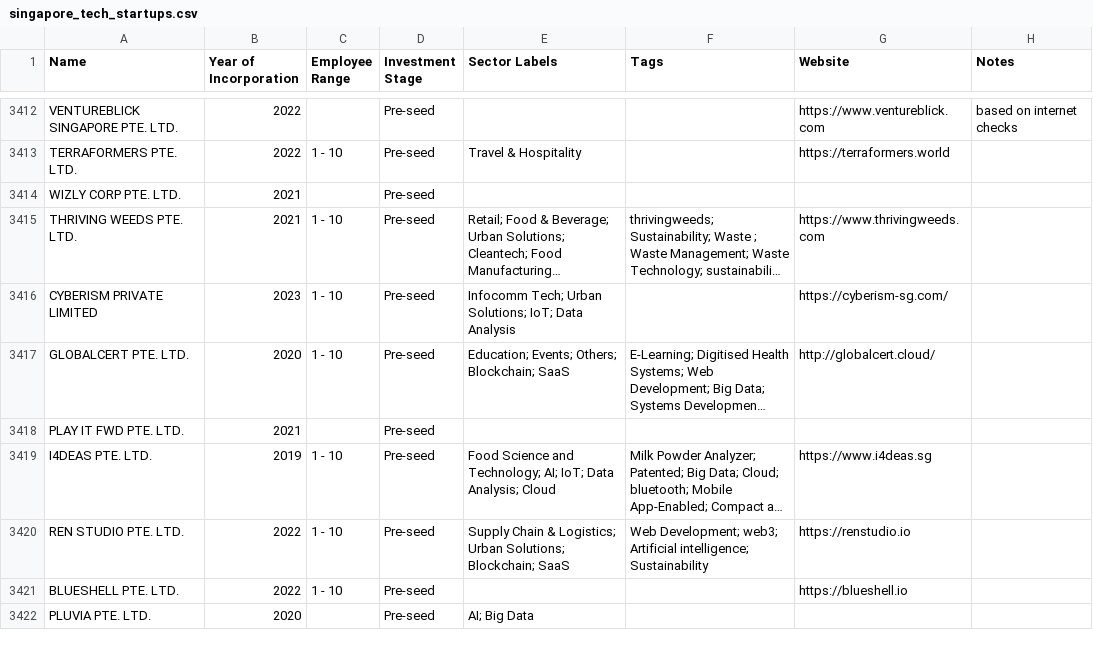
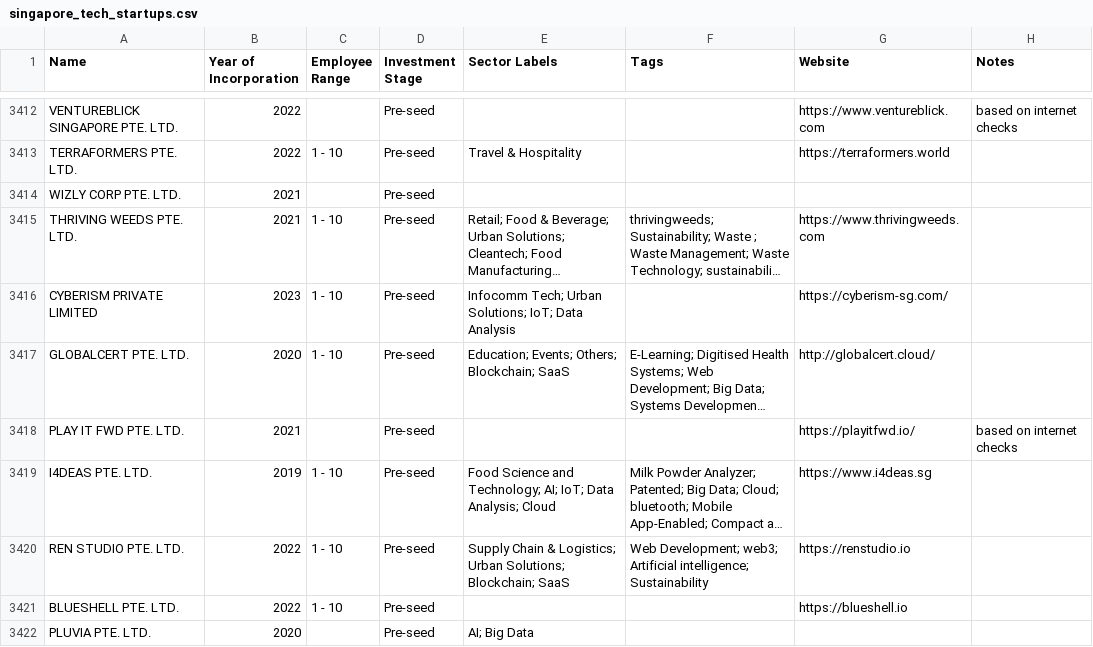
Before and after one commit to kennyeow16/tech-startup, a CSV file: singapore_tech_startups.csv, drawn as a sheet; only a part is shown, gaps mark what is left out; long unchanged cells end in …; the diff covers the shown part only; the diff names each change by its address in the sheet, - before the commit and + after, or states it on an @@ line.

```diff
--- a/singapore_tech_startups.csv
+++ b/singapore_tech_startups.csv
-G3418 (Website): (empty)
+G3418 (Website): https://playitfwd.io/
-H3418 (Notes): (empty)
+H3418 (Notes): based on internet checks
```
Also changed, not shown: 88 edited cells elsewhere in this file, singapore_startups_without_website.csv.
